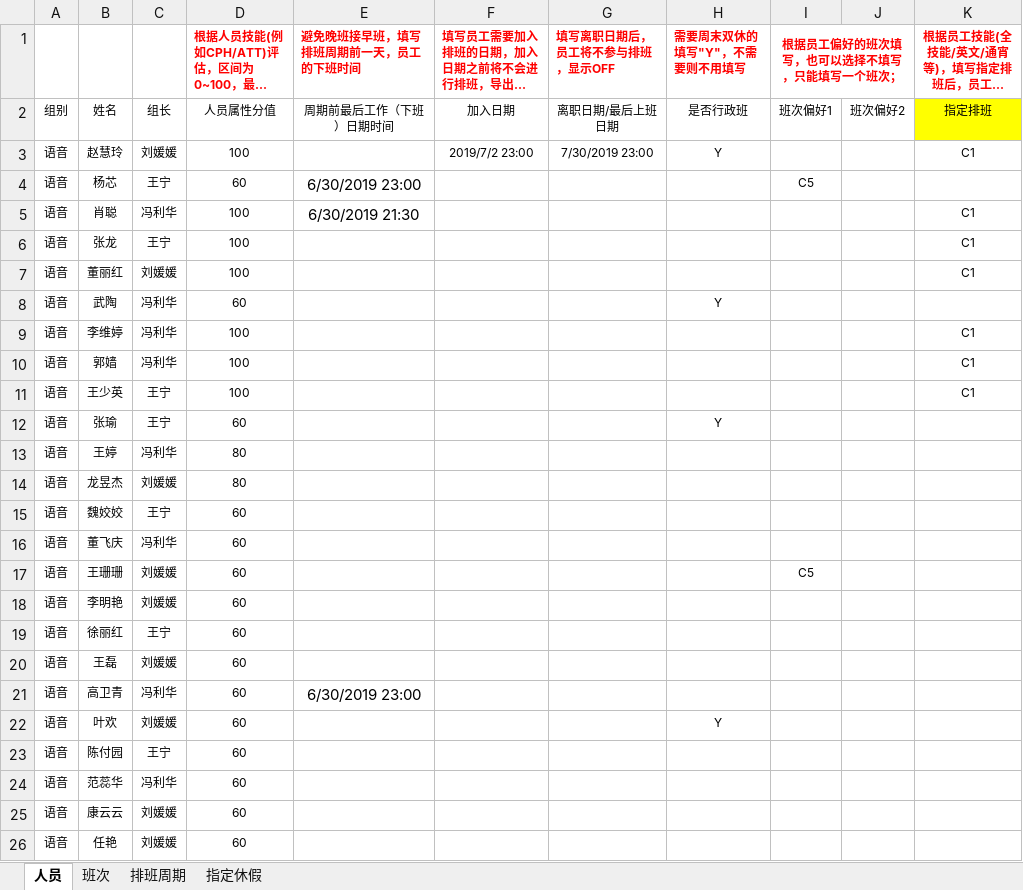
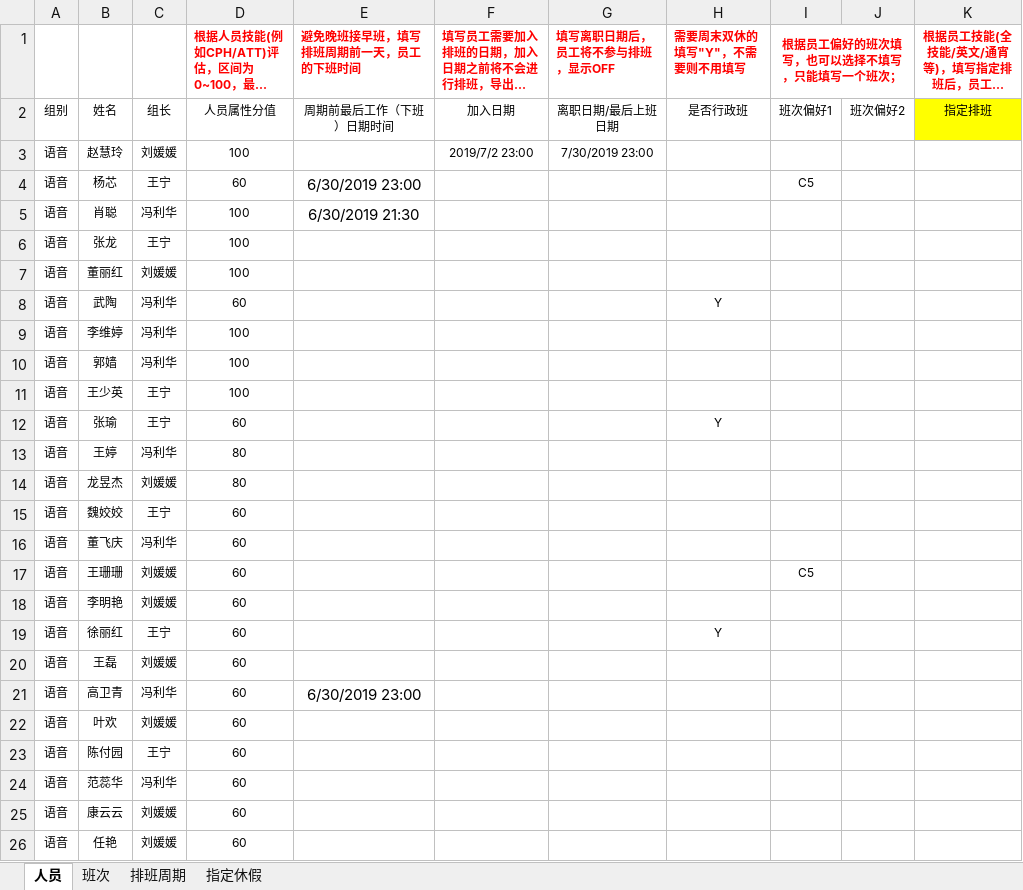
Before and after one commit to aidlucky/800TS_Project, an Excel workbook: scheduling/第一阶段 模板 （导入）20190704.xlsx, sheet 人员, drawn as a sheet; only a part is shown; long unchanged cells end in …; values as stored, in another font and other column widths than the file's, no borders; conditional formats not drawn; the diff names each change by its address in the sheet, - before the commit and + after, or states it on an @@ line.

```diff
--- a/scheduling/第一阶段 模板 （导入）20190704.xlsx (sheet 人员)
+++ b/scheduling/第一阶段 模板 （导入）20190704.xlsx (sheet 人员)
-H3 (需要周末双休的填写"Y"，不需要则不用填写): Y
+H3 (需要周末双休的填写"Y"，不需要则不用填写): (empty)
-K3: C1
+K3: (empty)
-K5:K7: C1
+K5:K7: (empty)
-K9:K11: C1
+K9:K11: (empty)
-H19 (需要周末双休的填写"Y"，不需要则不用填写): (empty)
+H19 (需要周末双休的填写"Y"，不需要则不用填写): Y
-H22 (需要周末双休的填写"Y"，不需要则不用填写): Y
+H22 (需要周末双休的填写"Y"，不需要则不用填写): (empty)
```
Also changed, not shown: sheet 指定休假, scheduling/排班.xlsx, 1 other file.
